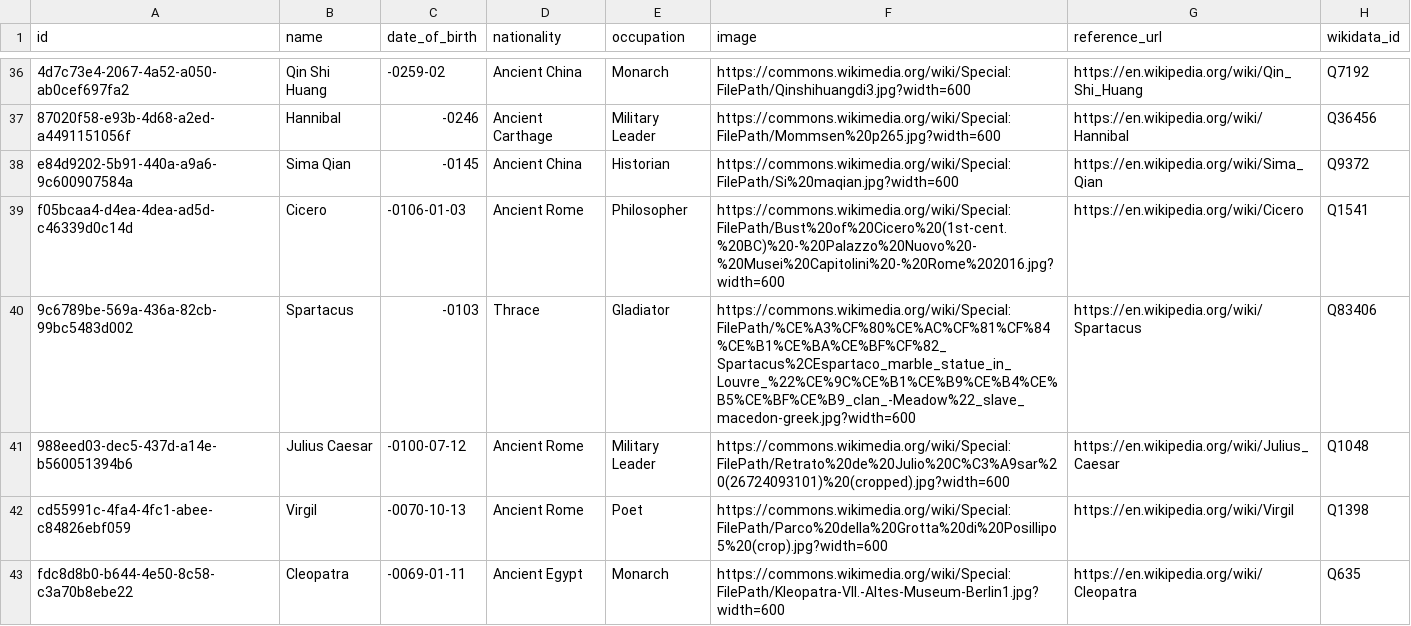
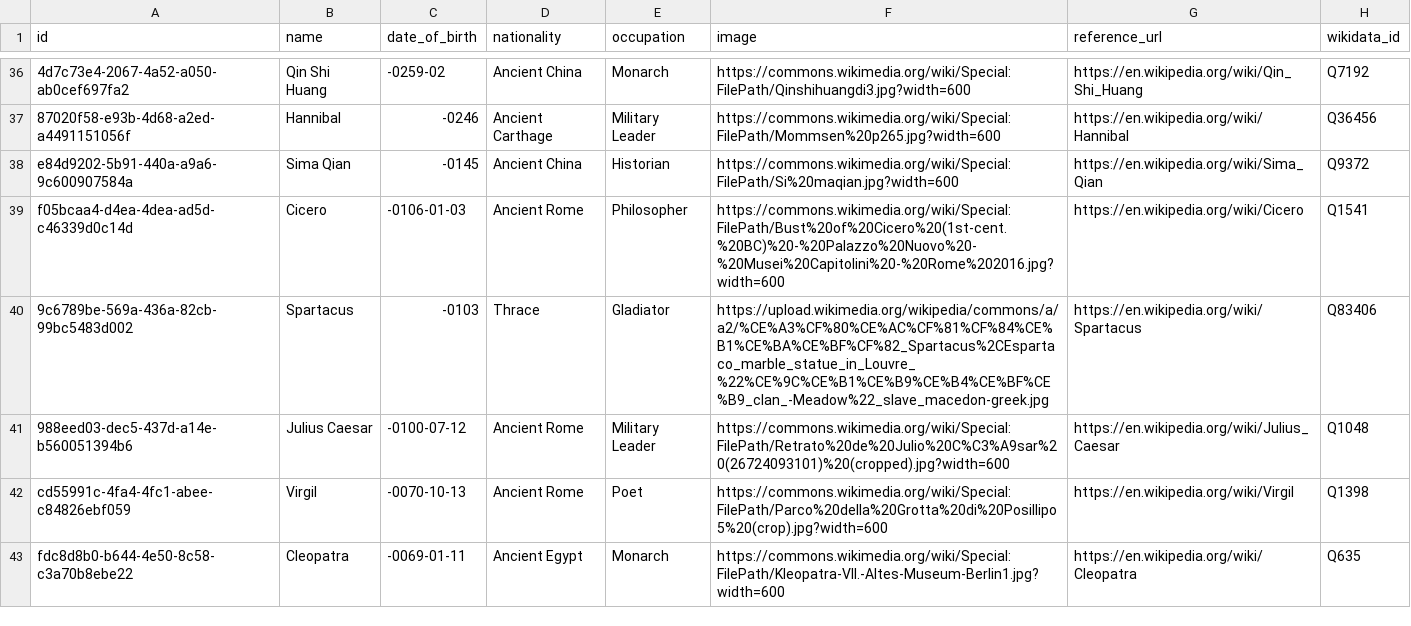
Before and after one commit to 0xShady/vetustas-archiva, a CSV file: datasets/people.csv, drawn as a sheet; only a part is shown, gaps mark what is left out.

Commit message:
Update dataset entries with corrected image URLs and additional links for basketball, football, games, landmarks, literature, and people datasets.

```diff
--- a/datasets/people.csv
+++ b/datasets/people.csv
@@ -39,3 +39,3 @@ e84d9202-5b91-440a-a9a6-9c600907584a,Sima Qian,-0145,Ancient China,Historian,htt
 f05bcaa4-d4ea-4dea-ad5d-c46339d0c14d,Cicero,-0106-01-03,Ancient Rome,Philosopher,https://commons.wikimedia.org/wiki/Special:FilePath/Bust%20of%20Cicero%20(1st-cent.%20BC)%20-%20Palazzo%20Nuovo%20-%20Musei%20Capitolini%20-%20Rome%202016.jpg?width=600,https://en.wikipedia.org/wiki/Cicero,Q1541
-9c6789be-569a-436a-82cb-99bc5483d002,Spartacus,-0103,Thrace,Gladiator,https://commons.wikimedia.org/wiki/Special:FilePath/%CE%A3%CF%80%CE%AC%CF%81%CF%84%CE%B1%CE%BA%CE%BF%CF%82_Spartacus%2CEspartaco_marble_statue_in_Louvre_%22%CE%9C%CE%B1%CE%B9%CE%B4%CE%B5%CE%BF%CE%B9_clan_-Meadow%22_slave_macedon-greek.jpg?width=600,https://en.wikipedia.org/wiki/Spartacus,Q83406
+9c6789be-569a-436a-82cb-99bc5483d002,Spartacus,-0103,Thrace,Gladiator,https://upload.wikimedia.org/wikipedia/commons/a/a2/%CE%A3%CF%80%CE%AC%CF%81%CF%84%CE%B1%CE%BA%CE%BF%CF%82_Spartacus%2CEspartaco_marble_statue_in_Louvre_%22%CE%9C%CE%B1%CE%B9%CE%B4%CE%BF%CE%B9_clan_-Meadow%22_slave_macedon-greek.jpg,https://en.wikipedia.org/wiki/Spartacus,Q83406
 988eed03-dec5-437d-a14e-b560051394b6,Julius Caesar,-0100-07-12,Ancient Rome,Military Leader,https://commons.wikimedia.org/wiki/Special:FilePath/Retrato%20de%20Julio%20C%C3%A9sar%20(26724093101)%20(cropped).jpg?width=600,https://en.wikipedia.org/wiki/Julius_Caesar,Q1048
```
Also changed, not shown: datasets/basketball-clubs.csv, datasets/football-clubs.csv, 4 other files.
